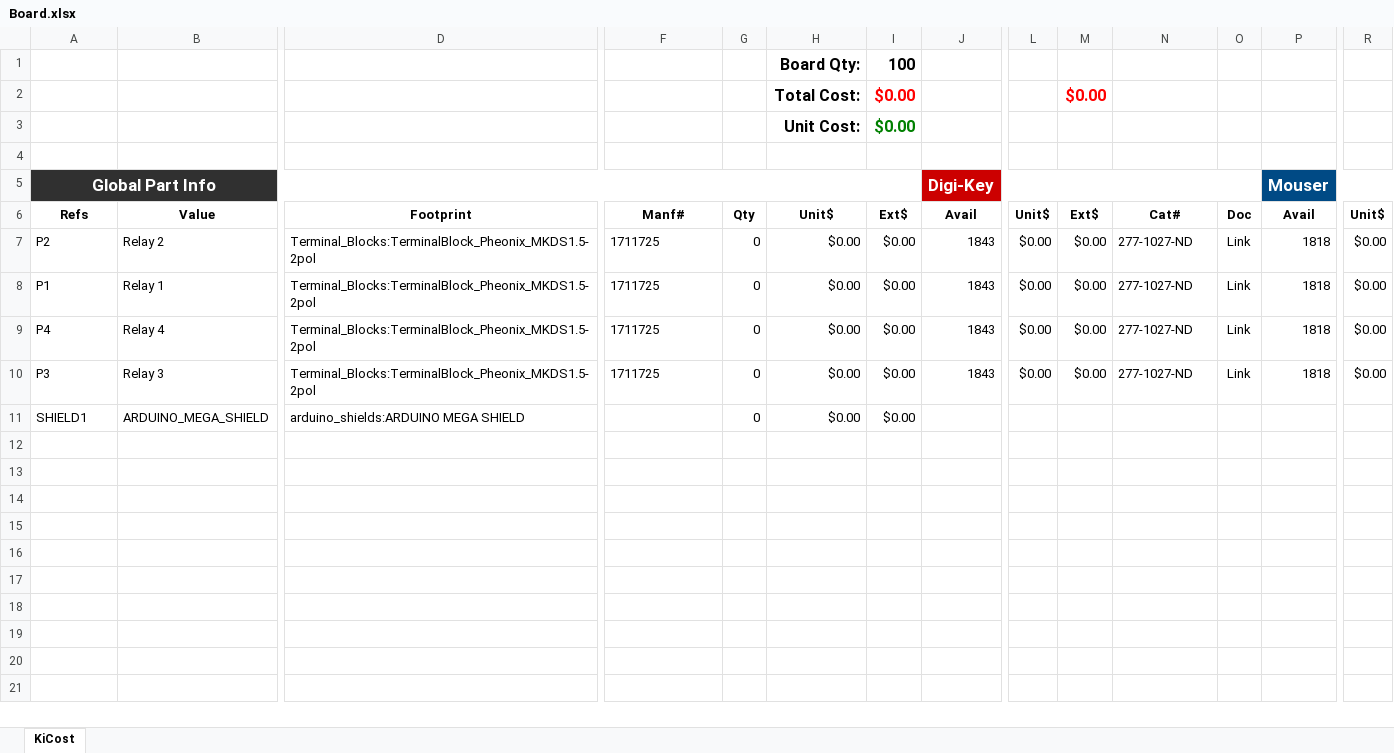
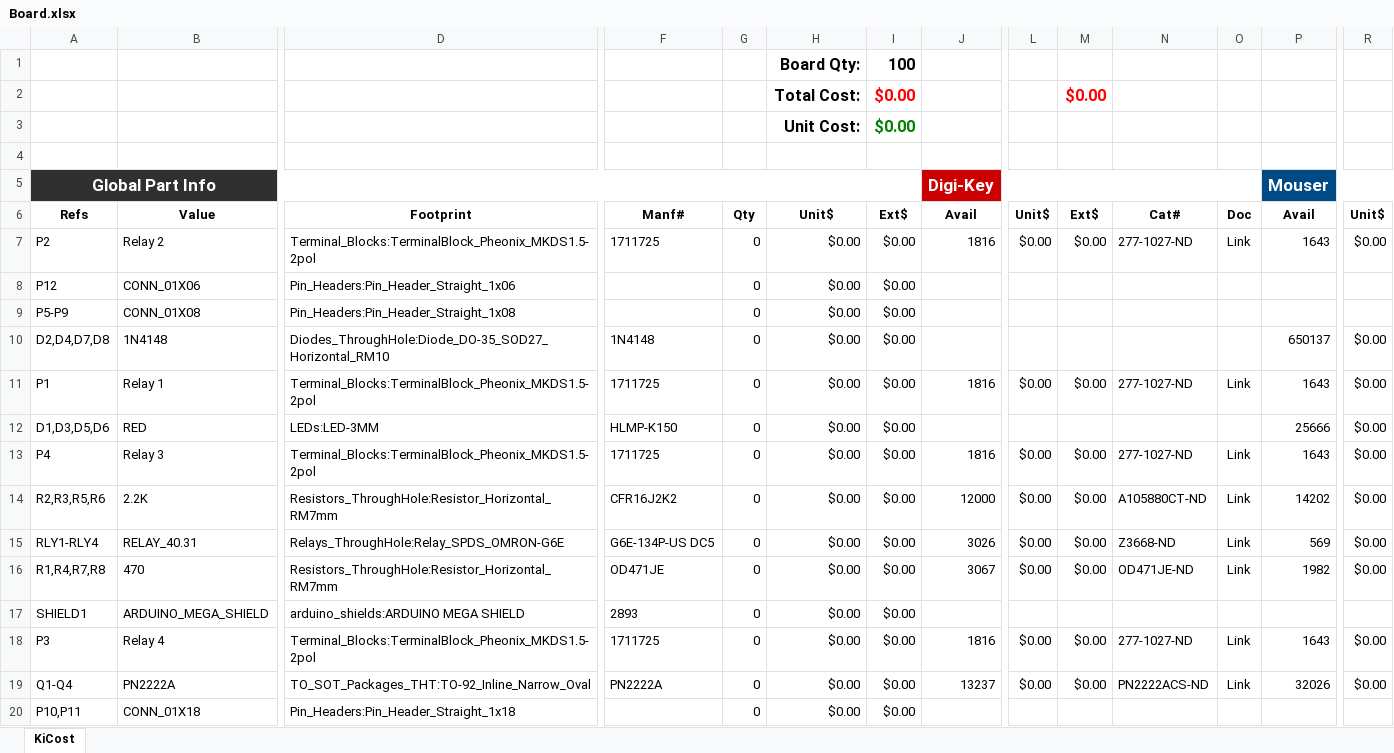
Before and after one commit to Bakpakr/MegaShield, an Excel workbook: Board.xlsx, sheet KiCost, drawn as a sheet; only a part is shown, gaps mark what is left out; values as stored, in another font and other column widths than the file's, no borders; conditional formats not drawn; addresses are those after the commit; rows hold the shown columns only; the diff names each change by its address in the sheet, - before the commit and + after, or states it on an @@ line.

Commit message:
Finishing up board

```diff
--- a/Board.xlsx (sheet KiCost)
+++ b/Board.xlsx (sheet KiCost)
-J7: 1843
+J7: 1816
-P7: 1818
+P7: 1643
+row 8: P12 | CONN_01X06 | Pin_Headers:Pin_Header_Straight_1x06 |  | 0 | $0.00 | $0.00
+row 9: P5-P9 | CONN_01X08 | Pin_Headers:Pin_Header_Straight_1x08 |  | 0 | $0.00 | $0.00
+row 10: D2,D4,D7,D8 | 1N4148 | Diodes_ThroughHole:Diode_DO-35_SOD27_Horizontal_RM10 | 1N4148 | 0 | $0.00 | $0.00 |  |  |  |  |  | 650137 | $0.00
-J11: 1843
+J11: 1816
-P11: 1818
+P11: 1643
+row 12: D1,D3,D5,D6 | RED | LEDs:LED-3MM | HLMP-K150 | 0 | $0.00 | $0.00 |  |  |  |  |  | 25666 | $0.00
-B13: Relay 4
+B13: Relay 3
-J13: 1843
+J13: 1816
-P13: 1818
+P13: 1643
+row 14: R2,R3,R5,R6 | 2.2K | Resistors_ThroughHole:Resistor_Horizontal_RM7mm | CFR16J2K2 | 0 | $0.00 | $0.00 | 12000 | $0.00 | $0.00 | A105880CT-ND | Link | 14202 | $0.00
+row 15: RLY1-RLY4 | RELAY_40.31 | Relays_ThroughHole:Relay_SPDS_OMRON-G6E | G6E-134P-US DC5 | 0 | $0.00 | $0.00 | 3026 | $0.00 | $0.00 | Z3668-ND | Link | 569 | $0.00
+row 16: R1,R4,R7,R8 | 470 | Resistors_ThroughHole:Resistor_Horizontal_RM7mm | OD471JE | 0 | $0.00 | $0.00 | 3067 | $0.00 | $0.00 | OD471JE-ND | Link | 1982 | $0.00
+row 17: SHIELD1 | ARDUINO_MEGA_SHIELD | arduino_shields:ARDUINO MEGA SHIELD | 2893 | 0 | $0.00 | $0.00
-B18: Relay 3
+B18: Relay 4
-J18: 1843
+J18: 1816
-P18: 1818
+P18: 1643
+row 19: Q1-Q4 | PN2222A | TO_SOT_Packages_THT:TO-92_Inline_Narrow_Oval | PN2222A | 0 | $0.00 | $0.00 | 13237 | $0.00 | $0.00 | PN2222ACS-ND | Link | 32026 | $0.00
-A20: SHIELD1
+A20: P10,P11
-B20: ARDUINO_MEGA_SHIELD
+B20: CONN_01X18
-D20: arduino_shields:ARDUINO MEGA SHIELD
+D20: Pin_Headers:Pin_Header_Straight_1x18
```
Also changed, not shown: formulas that keep their value, 28 other files.
